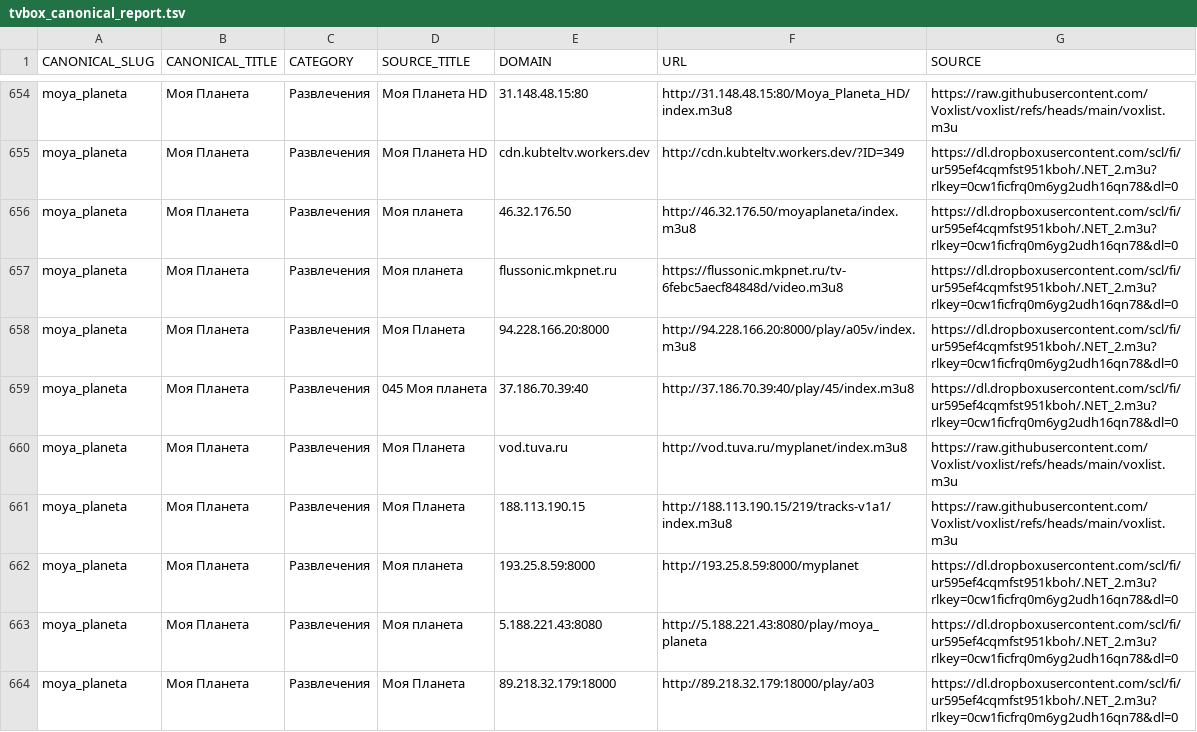
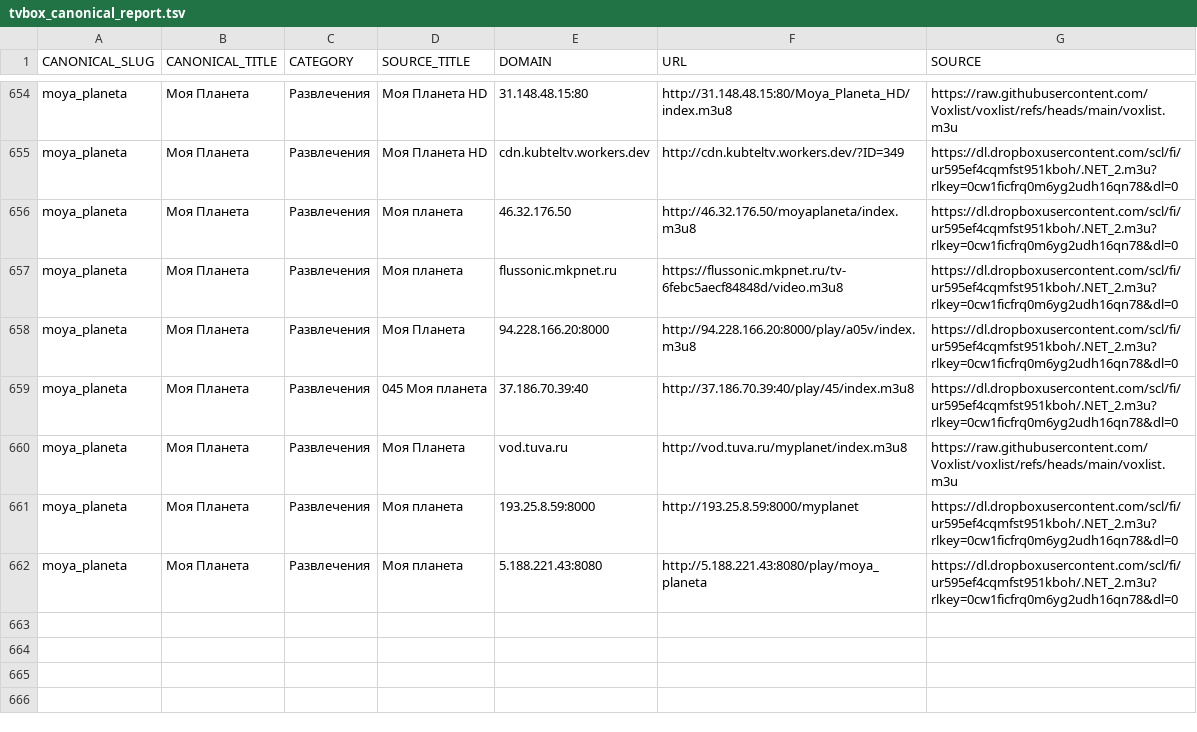
Before and after one commit to Commodo163/sys-cache-7c91, a TSV file: data/tvbox_canonical_report.tsv, drawn as a sheet; only a part is shown, gaps mark what is left out; the diff names each change by its address in the sheet, - before the commit and + after, or states it on an @@ line.

Commit message:
Update data

```diff
--- a/data/tvbox_canonical_report.tsv
+++ b/data/tvbox_canonical_report.tsv
-row 661: moya_planeta | Моя Планета | Развлечения | Моя Планета | 188.113.190.15 | http://188.113.190.15/219/tracks-v1a1/index.m3u8 | https://raw.githubusercontent.com/Voxlist/voxlist/refs/heads/main/voxlist.m3u
-row 664: moya_planeta | Моя Планета | Развлечения | Моя Планета | 89.218.32.179:18000 | http://89.218.32.179:18000/play/a03 | https://dl.dropboxusercontent.com/scl/fi/ur595ef4cqmfst951kboh/.NET_2.m3u?rlkey=0cw1ficfrq0m6yg2udh16qn78&dl=0
```
Also changed, not shown: data/tvbox_canonical_lime_priority_report.tsv, 3 other files.
